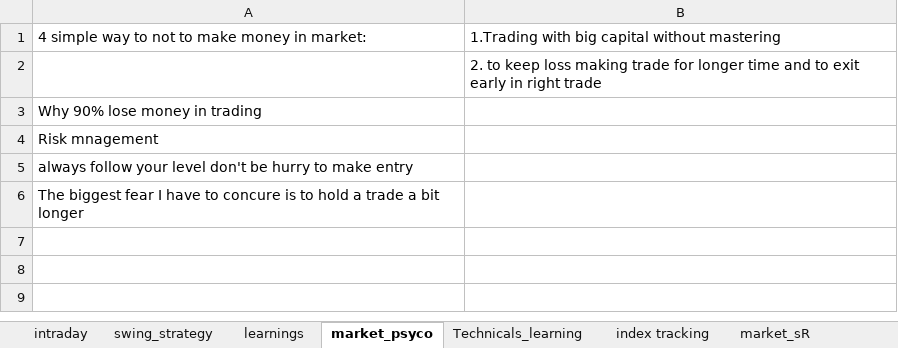
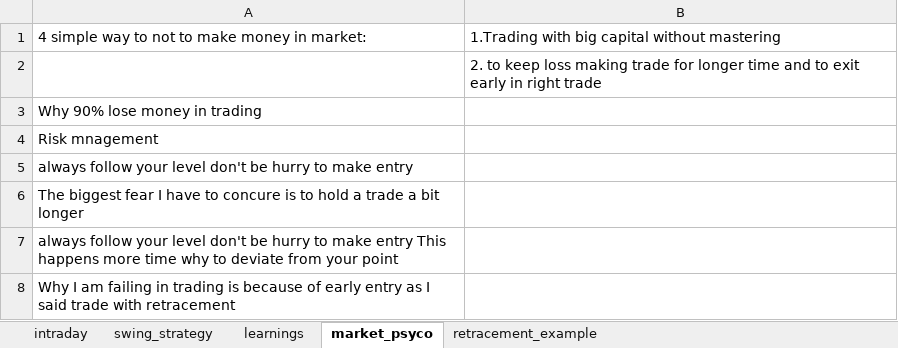
Before and after one commit to bikennepal/journel, an Excel workbook: trading_journal.xlsx, sheet market_psyco, drawn as a sheet; values as stored, in another font and other column widths than the file's, no borders; the diff names each change by its address in the sheet, - before the commit and + after, or states it on an @@ line.

```diff
--- a/trading_journal.xlsx (sheet market_psyco)
+++ b/trading_journal.xlsx (sheet market_psyco)
-sheet tab: market_sR
+sheet tab: retracement_example
-sheet tab: Technicals_learning
-sheet tab: index tracking
+row 7: always follow your level don't be hurry to make entry This happens more time why to deviate from your point
+row 8: Why I am failing in trading is because of early entry as I said trade with retracement
```
Also changed, not shown: sheet retracement_example, sheet intraday, charts or pictures.
